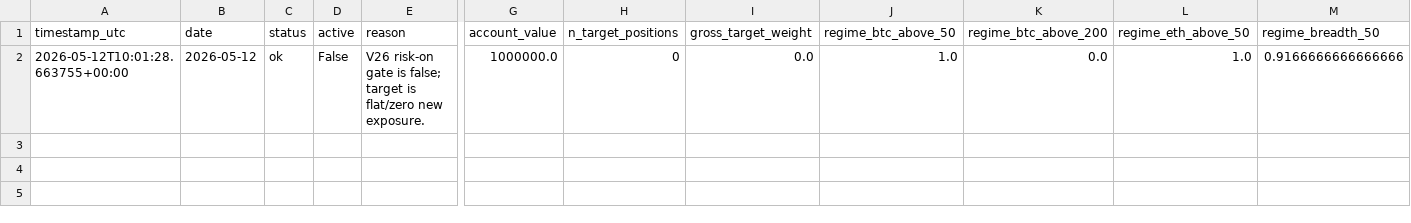
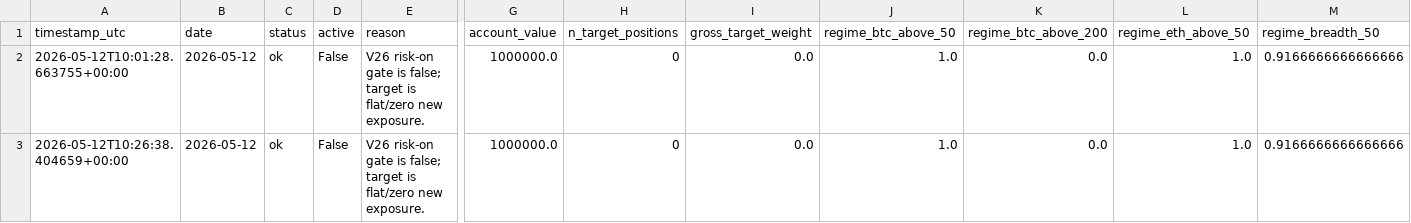
Before and after one commit to FinTechEntrepreneurldz/regime_crypto_trader, a CSV file: logs/health/signal_history.csv, drawn as a sheet; only a part is shown, gaps mark what is left out; rows hold the shown columns only; the diff names each change by its address in the sheet, - before the commit and + after, or states it on an @@ line.

```diff
--- a/logs/health/signal_history.csv
+++ b/logs/health/signal_history.csv
+row 3: 2026-05-12T10:26:38.404659+00:00 | 2026-05-12 | ok | False | V26 risk-on gate is false; target is flat/zero new exposure. | 1000000.0 | 0 | 0.0 | 1.0 | 0.0 | 1.0 | 0.9166666666666666
```
Also changed, not shown: logs/decisions/decisions.csv, logs/decisions/latest_decision.csv, 6 other files.
